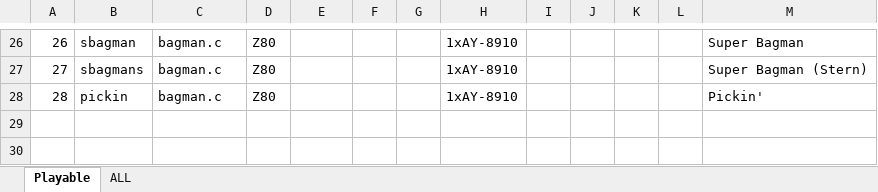
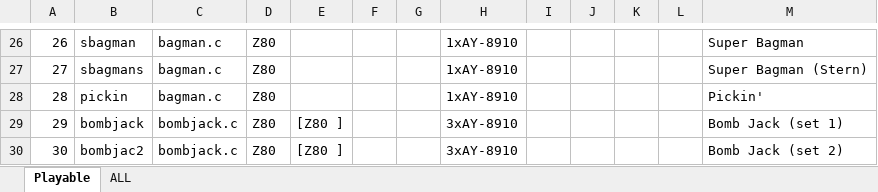
Before and after one commit to georgemoralis/arcadeflex, an Excel workbook: 0.36/compatibility.xlsx, sheet Playable, drawn as a sheet; only a part is shown, gaps mark what is left out; values as stored, in another font and other column widths than the file's, no borders; the diff names each change by its address in the sheet, - before the commit and + after, or states it on an @@ line.

Commit message:
036 : added bombjack driver

```diff
--- a/0.36/compatibility.xlsx (sheet Playable)
+++ b/0.36/compatibility.xlsx (sheet Playable)
+row 29: 29 | bombjack | bombjack.c | Z80 | [Z80 ] |  |  | 3xAY-8910 |  |  |  |  | Bomb Jack (set 1)
+row 30: 30 | bombjac2 | bombjack.c | Z80 | [Z80 ] |  |  | 3xAY-8910 |  |  |  |  | Bomb Jack (set 2)
```
Also changed, not shown: sheet ALL, 6 other files.
